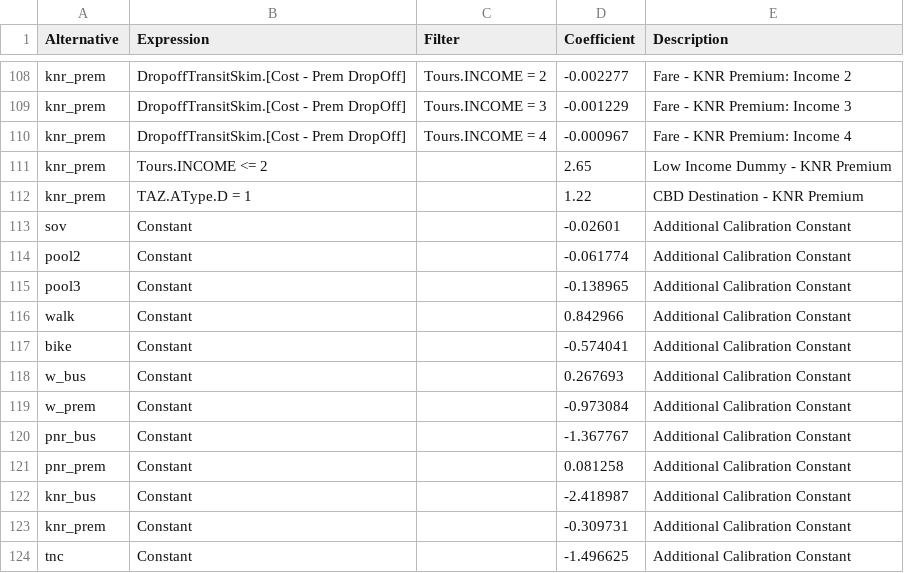
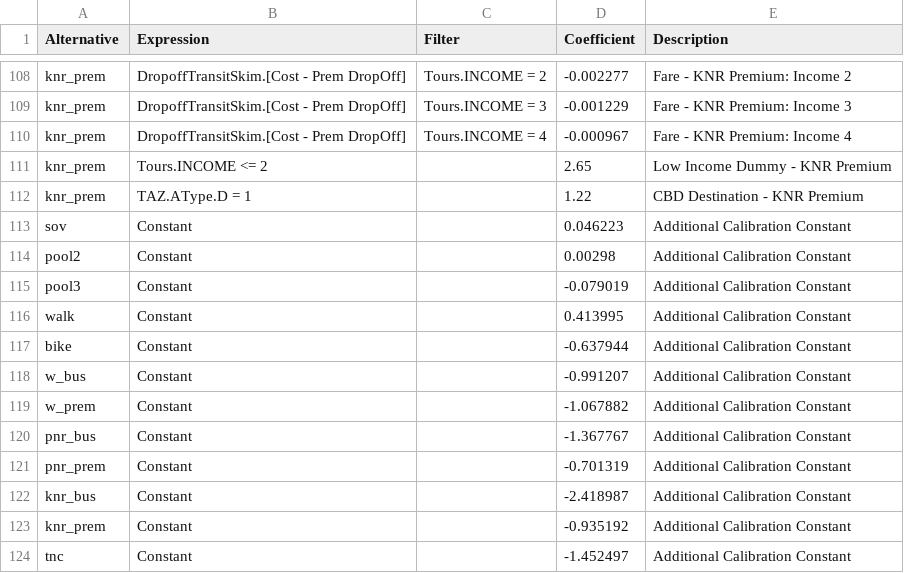
Before and after one commit to Metrolina-Regional-Model-Team/Metrolina, a CSV file: TourModeSplit/other_mc_specs.csv, drawn as a sheet; only a part is shown, gaps mark what is left out.

```diff
--- a/TourModeSplit/other_mc_specs.csv
+++ b/TourModeSplit/other_mc_specs.csv
@@ -112,13 +112,13 @@ knr_prem,Tours.INCOME <= 2,,2.65,Low Income Dummy - KNR Premium
 knr_prem,TAZ.AType.D = 1,,1.22,CBD Destination - KNR Premium
-sov,Constant,,-0.02601,Additional Calibration Constant
-pool2,Constant,,-0.061774,Additional Calibration Constant
-pool3,Constant,,-0.138965,Additional Calibration Constant
-walk,Constant,,0.842966,Additional Calibration Constant
-bike,Constant,,-0.574041,Additional Calibration Constant
-w_bus,Constant,,0.267693,Additional Calibration Constant
-w_prem,Constant,,-0.973084,Additional Calibration Constant
+sov,Constant,,0.046223,Additional Calibration Constant
+pool2,Constant,,0.00298,Additional Calibration Constant
+pool3,Constant,,-0.079019,Additional Calibration Constant
+walk,Constant,,0.413995,Additional Calibration Constant
+bike,Constant,,-0.637944,Additional Calibration Constant
+w_bus,Constant,,-0.991207,Additional Calibration Constant
+w_prem,Constant,,-1.067882,Additional Calibration Constant
 pnr_bus,Constant,,-1.367767,Additional Calibration Constant
-pnr_prem,Constant,,0.081258,Additional Calibration Constant
+pnr_prem,Constant,,-0.701319,Additional Calibration Constant
 knr_bus,Constant,,-2.418987,Additional Calibration Constant
-knr_prem,Constant,,-0.309731,Additional Calibration Constant
-tnc,Constant,,-1.496625,Additional Calibration Constant
+knr_prem,Constant,,-0.935192,Additional Calibration Constant
+tnc,Constant,,-1.452497,Additional Calibration Constant
```
Also changed, not shown: TourModeSplit/school_mc_specs.csv, TourModeSplit/shop_mc_specs.csv, 9 other files.
